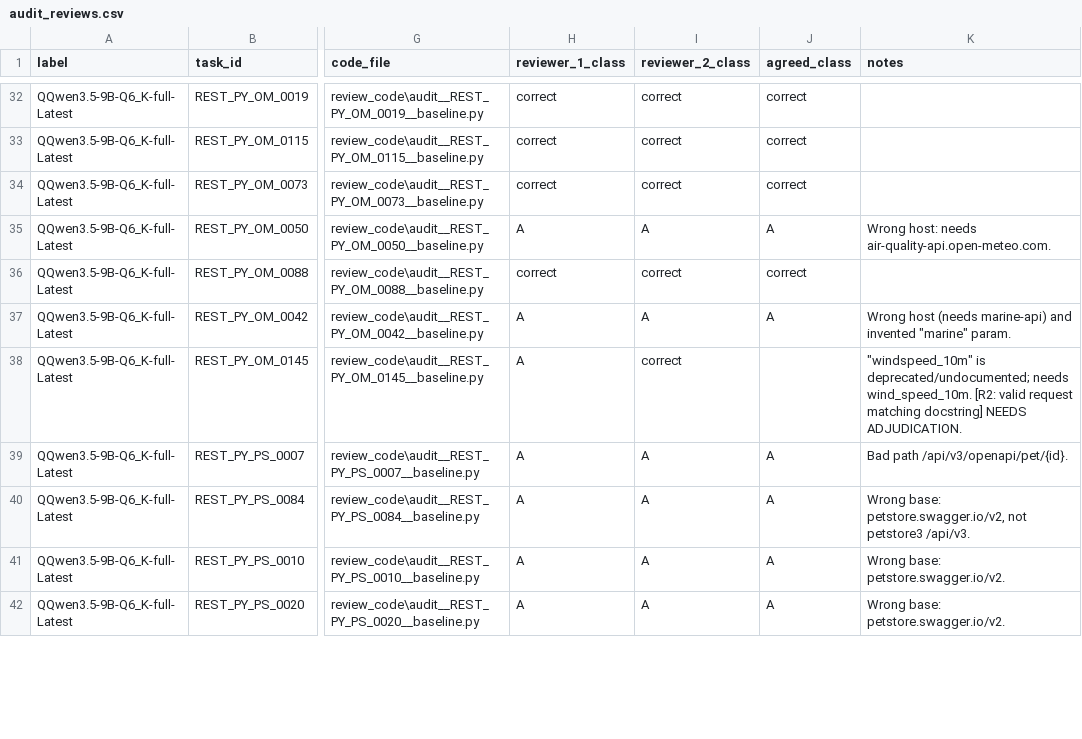
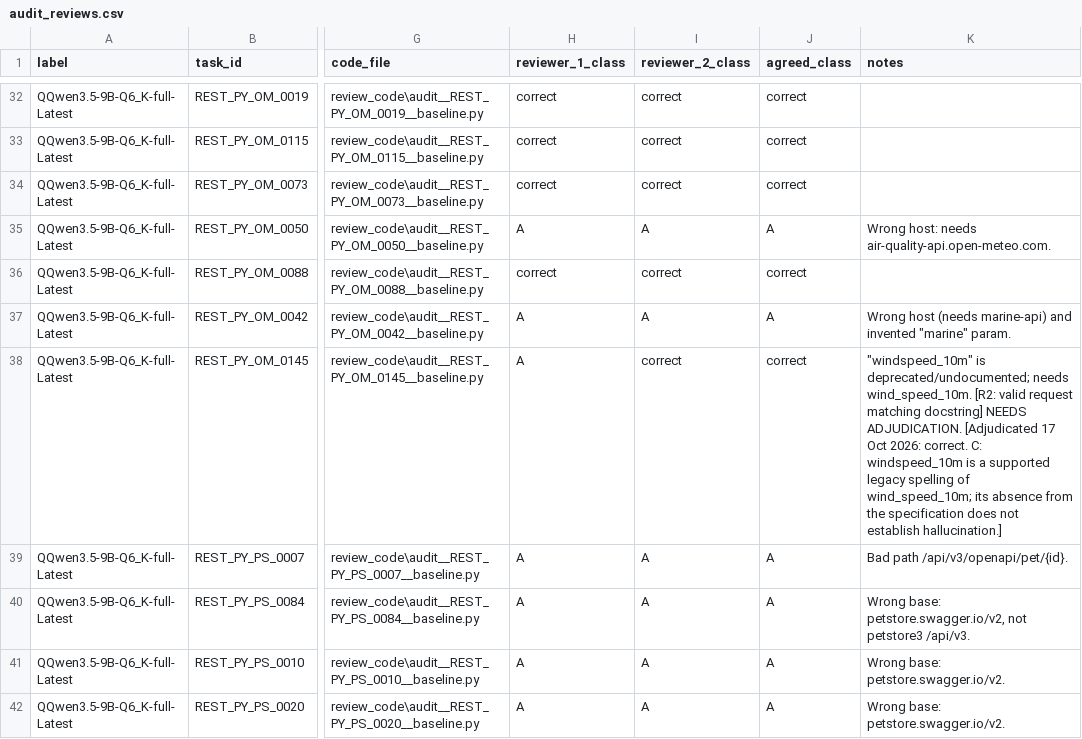
Before and after one commit to Ismaeel-Valli/Confident-Agent-COMP301-Project, a CSV file: COMP301 Project Final Submission/Findings/EvaluateBenchmark/reviews/audit_reviews.csv, drawn as a sheet; only a part is shown, gaps mark what is left out; the diff covers the shown part only; the diff names each change by its address in the sheet, - before the commit and + after, or states it on an @@ line.

```diff
--- a/COMP301 Project Final Submission/Findings/EvaluateBenchmark/reviews/audit_reviews.csv
+++ b/COMP301 Project Final Submission/Findings/EvaluateBenchmark/reviews/audit_reviews.csv
-J38 (agreed_class): (empty)
+J38 (agreed_class): correct
-K38 (notes): …NEEDS ADJUDICATION.
+K38 (notes): …NEEDS ADJUDICATION. [Adjudicated 17 Oct 2026: correct. C: windspeed_10m is a supported legacy spelling of wind_speed_10m; its absence from the specification does not establish hallucination.]
```
Also changed, not shown: 34 edited cells elsewhere in this file, 9 other files.
